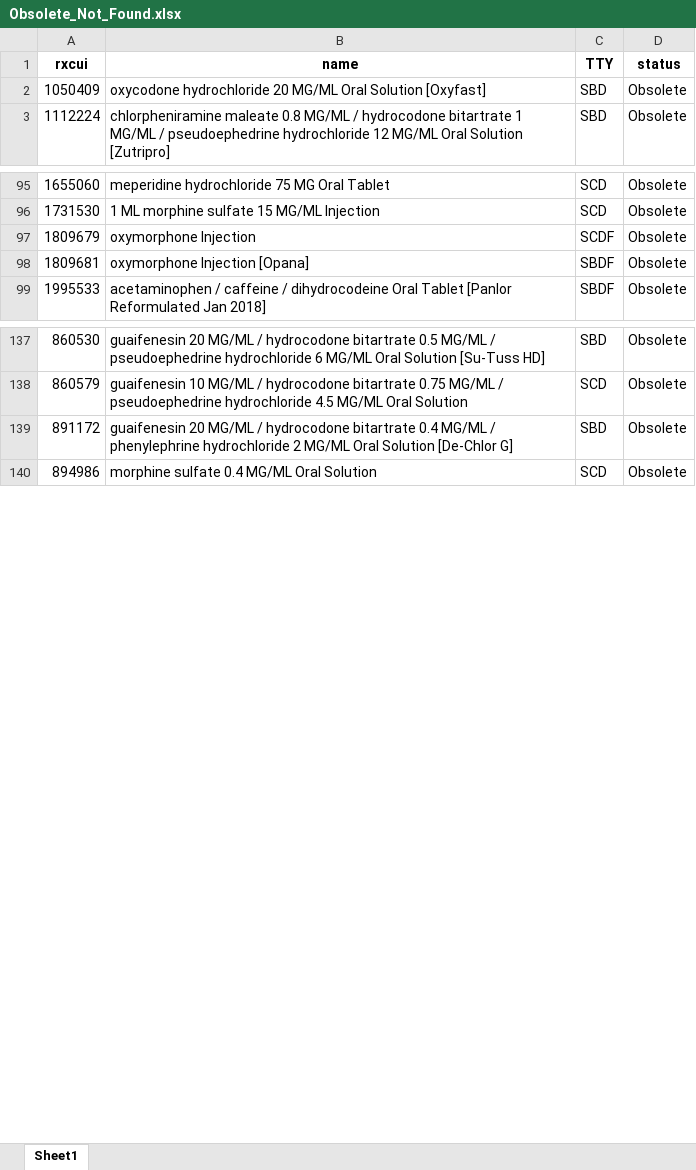
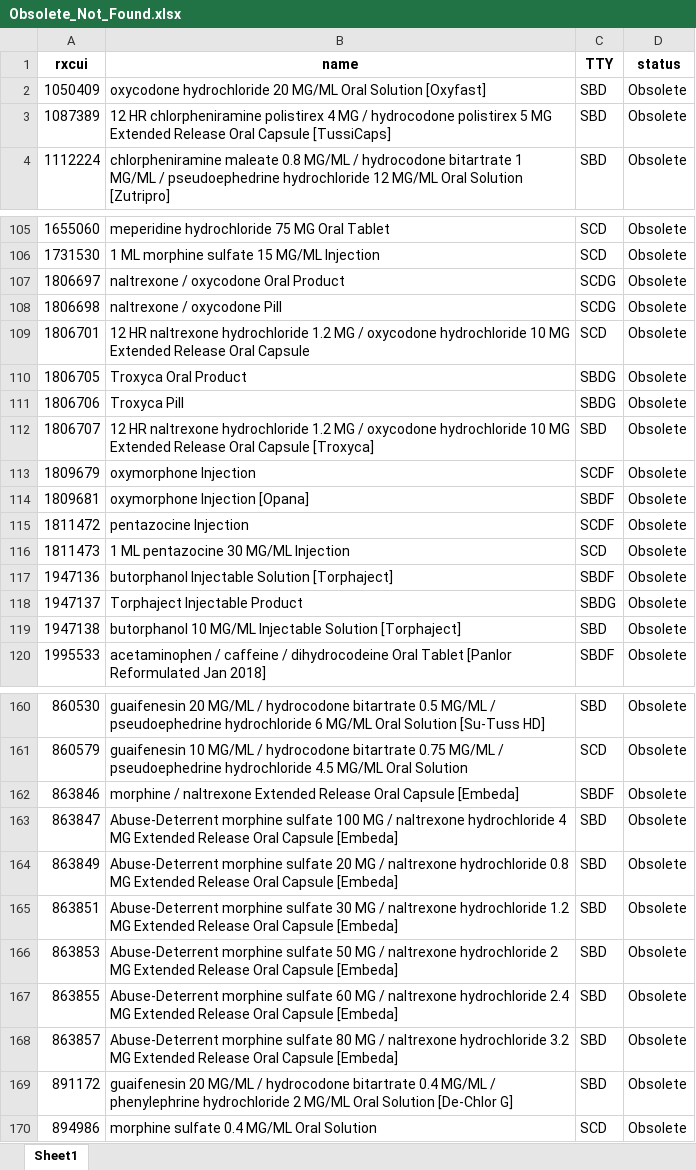
Before and after one commit to danielhmendoza01/Automatic_Code_Sets, an Excel workbook: RxNorm/Opioid/Obsolete_Not_Found.xlsx, sheet Sheet1, drawn as a sheet; only a part is shown, gaps mark what is left out; values as stored, in another font and other column widths than the file's, no borders; the diff covers the shown part only; the diff names each change by its address in the sheet, - before the commit and + after, or states it on an @@ line.

```diff
--- a/RxNorm/Opioid/Obsolete_Not_Found.xlsx (sheet Sheet1)
+++ b/RxNorm/Opioid/Obsolete_Not_Found.xlsx (sheet Sheet1)
+row 3: 1087389 | 12 HR chlorpheniramine polistirex 4 MG / hydrocodone polistirex 5 MG Extended Release Oral Capsule [TussiCaps] | SBD | Obsolete
+row 107: 1806697 | naltrexone / oxycodone Oral Product | SCDG | Obsolete
+row 108: 1806698 | naltrexone / oxycodone Pill | SCDG | Obsolete
+row 109: 1806701 | 12 HR naltrexone hydrochloride 1.2 MG / oxycodone hydrochloride 10 MG Extended Release Oral Capsule | SCD | Obsolete
+row 110: 1806705 | Troxyca Oral Product | SBDG | Obsolete
+row 111: 1806706 | Troxyca Pill | SBDG | Obsolete
+row 112: 1806707 | 12 HR naltrexone hydrochloride 1.2 MG / oxycodone hydrochloride 10 MG Extended Release Oral Capsule [Troxyca] | SBD | Obsolete
+row 115: 1811472 | pentazocine Injection | SCDF | Obsolete
+row 116: 1811473 | 1 ML pentazocine 30 MG/ML Injection | SCD | Obsolete
+row 117: 1947136 | butorphanol Injectable Solution [Torphaject] | SBDF | Obsolete
+row 118: 1947137 | Torphaject Injectable Product | SBDG | Obsolete
+row 119: 1947138 | butorphanol 10 MG/ML Injectable Solution [Torphaject] | SBD | Obsolete
+row 162: 863846 | morphine / naltrexone Extended Release Oral Capsule [Embeda] | SBDF | Obsolete
+row 163: 863847 | Abuse-Deterrent morphine sulfate 100 MG / naltrexone hydrochloride 4 MG Extended Release Oral Capsule [Embeda] | SBD | Obsolete
+row 164: 863849 | Abuse-Deterrent morphine sulfate 20 MG / naltrexone hydrochloride 0.8 MG Extended Release Oral Capsule [Embeda] | SBD | Obsolete
+row 165: 863851 | Abuse-Deterrent morphine sulfate 30 MG / naltrexone hydrochloride 1.2 MG Extended Release Oral Capsule [Embeda] | SBD | Obsolete
+row 166: 863853 | Abuse-Deterrent morphine sulfate 50 MG / naltrexone hydrochloride 2 MG Extended Release Oral Capsule [Embeda] | SBD | Obsolete
+row 167: 863855 | Abuse-Deterrent morphine sulfate 60 MG / naltrexone hydrochloride 2.4 MG Extended Release Oral Capsule [Embeda] | SBD | Obsolete
+row 168: 863857 | Abuse-Deterrent morphine sulfate 80 MG / naltrexone hydrochloride 3.2 MG Extended Release Oral Capsule [Embeda] | SBD | Obsolete
```
Also changed, not shown: 23 added rows elsewhere in this sheet, RxNorm/Opioid/Active_Not_Found.xlsx, RxNorm/Opioid/New_Complete_Opioids_List.xlsx, 5 other files.
